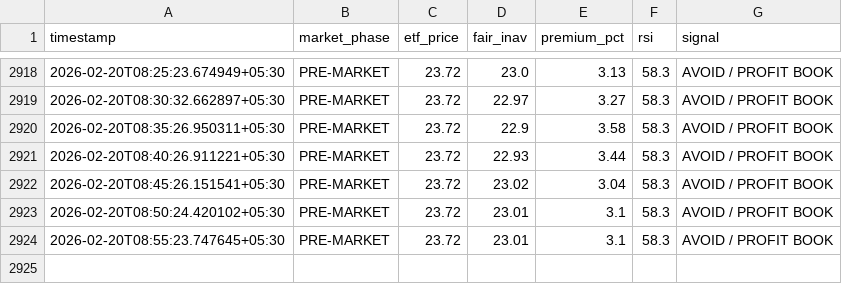
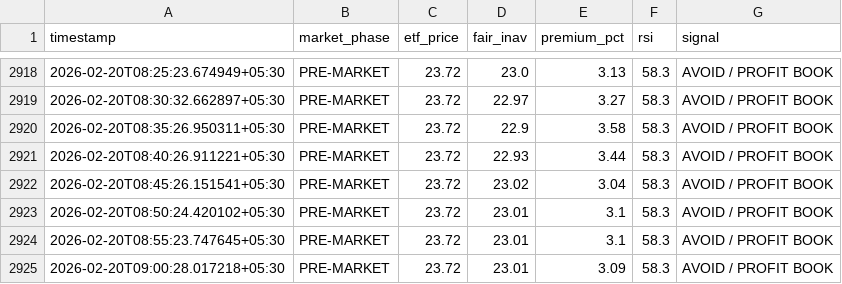
Before and after one commit to tester2021test/silver-tracker, a CSV file: silver_history.csv, drawn as a sheet; only a part is shown, gaps mark what is left out; the diff names each change by its address in the sheet, - before the commit and + after, or states it on an @@ line.

```diff
--- a/silver_history.csv
+++ b/silver_history.csv
+row 2925: 2026-02-20T09:00:28.017218+05:30 | PRE-MARKET | 23.72 | 23.01 | 3.09 | 58.3 | AVOID / PROFIT BOOK
```
